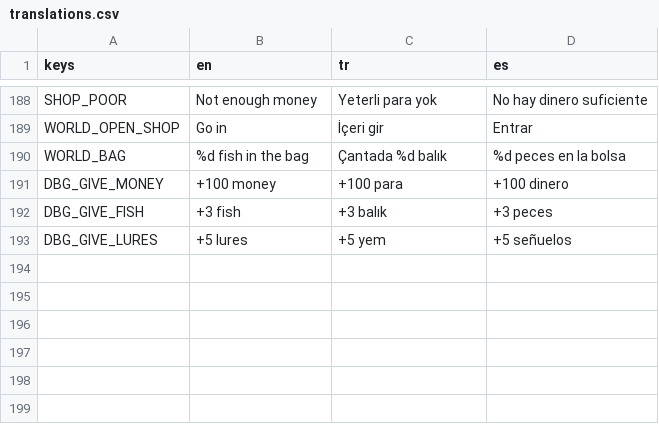
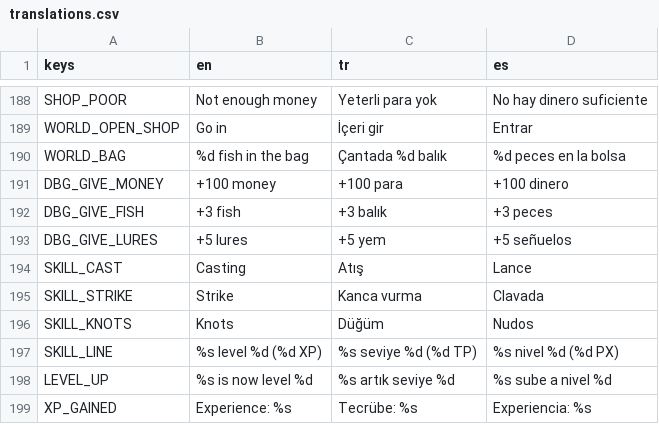
Before and after one commit to nextlevelcorp/mera, a CSV file: game/locale/translations.csv, drawn as a sheet; only a part is shown, gaps mark what is left out; the diff names each change by its address in the sheet, - before the commit and + after, or states it on an @@ line.

```diff
--- a/game/locale/translations.csv
+++ b/game/locale/translations.csv
+row 194: SKILL_CAST | Casting | Atış | Lance
+row 195: SKILL_STRIKE | Strike | Kanca vurma | Clavada
+row 196: SKILL_KNOTS | Knots | Düğüm | Nudos
+row 197: SKILL_LINE | %s level %d (%d XP) | %s seviye %d (%d TP) | %s nivel %d (%d PX)
+row 198: LEVEL_UP | %s is now level %d | %s artık seviye %d | %s sube a nivel %d
+row 199: XP_GAINED | Experience: %s | Tecrübe: %s | Experiencia: %s
```
Also changed, not shown: 13 other files.
